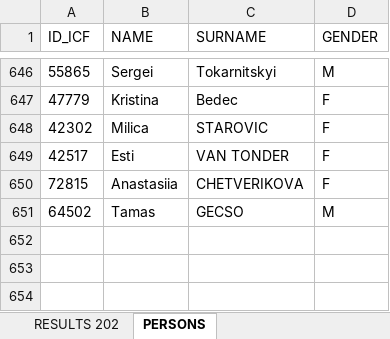
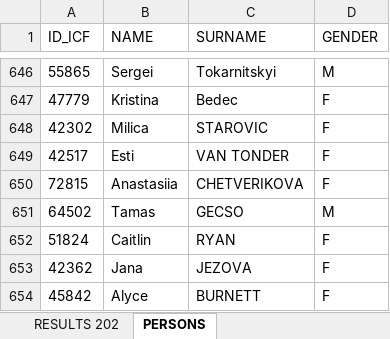
Before and after one commit to kenderfoka/race-sheets, an Excel workbook: events/Poznan_2019_WC/Poznan_2019_WC_Results.xlsx, sheet PERSONS, drawn as a sheet; only a part is shown, gaps mark what is left out; values as stored, in another font and other column widths than the file's, no borders; the diff names each change by its address in the sheet, - before the commit and + after, or states it on an @@ line.

Commit message:
Poznan_2019_WC: bind 19 seats from names.json (RYAN->51824, JEZOVA->42362, BURNETT->45842): 14 RU314 crew-seat findings of check comment 7031076588 + 5 same-meeting single seats (t129u)

```diff
--- a/events/Poznan_2019_WC/Poznan_2019_WC_Results.xlsx (sheet PERSONS)
+++ b/events/Poznan_2019_WC/Poznan_2019_WC_Results.xlsx (sheet PERSONS)
+row 652: 51824 | Caitlin | RYAN | F
+row 653: 42362 | Jana | JEZOVA | F
+row 654: 45842 | Alyce | BURNETT | F
```
Also changed, not shown: sheet RESULTS 202, 1 other file.
